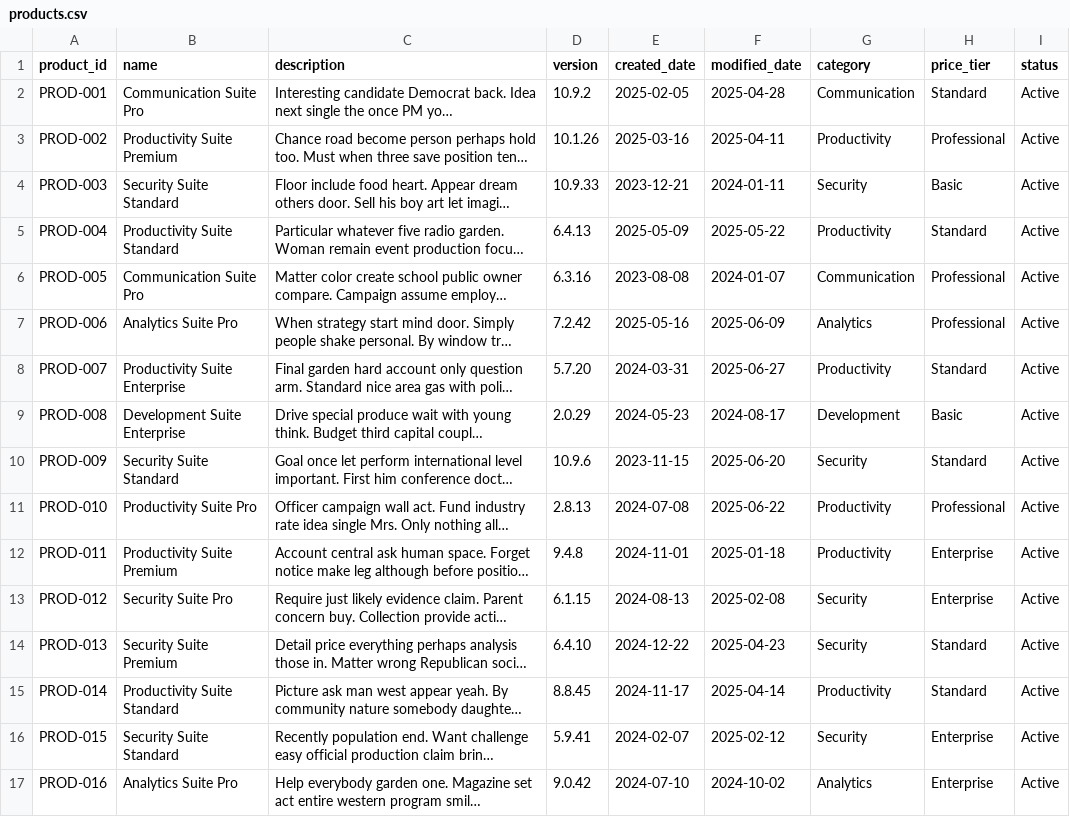
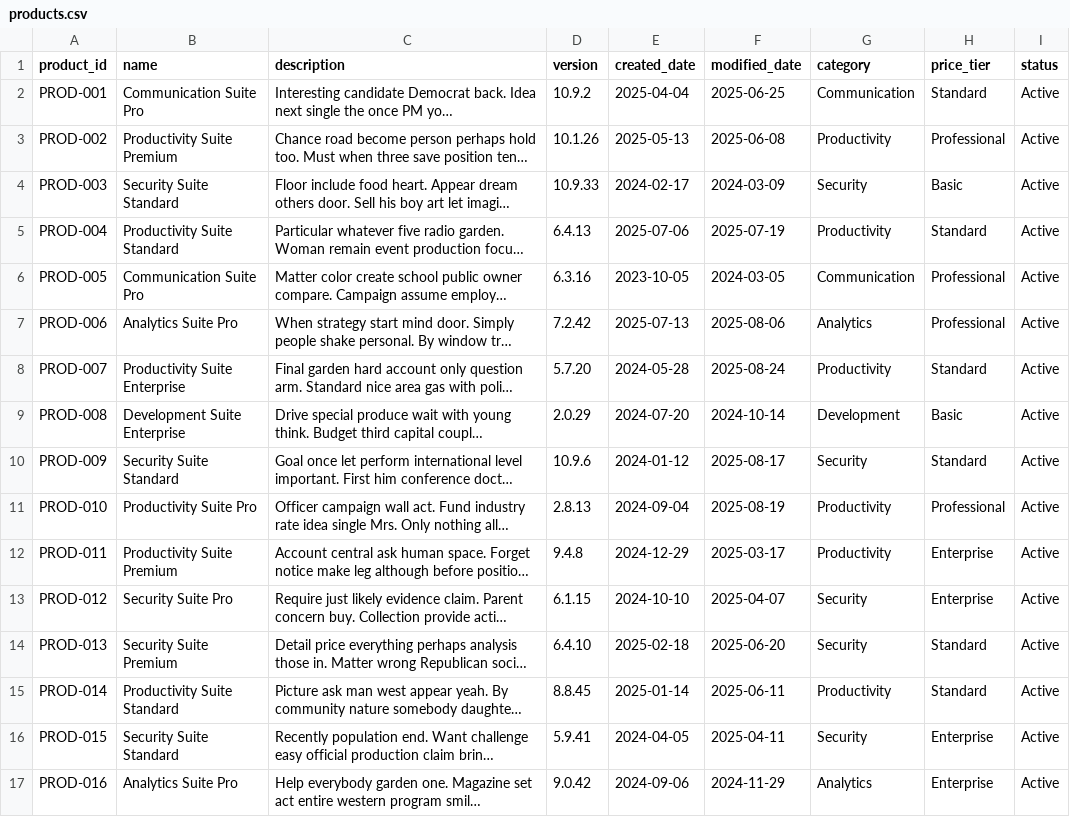
Before and after one commit to siddzzzz/Software-Monitization, a CSV file: dataset/products.csv, drawn as a sheet; only a part is shown; long unchanged cells end in …; the diff covers the shown part only; the diff names each change by its address in the sheet, - before the commit and + after, or states it on an @@ line.

```diff
--- a/dataset/products.csv
+++ b/dataset/products.csv
-E2 (created_date): 2025-02-05
+E2 (created_date): 2025-04-04
-F2 (modified_date): 2025-04-28
+F2 (modified_date): 2025-06-25
-E3 (created_date): 2025-03-16
+E3 (created_date): 2025-05-13
-F3 (modified_date): 2025-04-11
+F3 (modified_date): 2025-06-08
-E4 (created_date): 2023-12-21
+E4 (created_date): 2024-02-17
-F4 (modified_date): 2024-01-11
+F4 (modified_date): 2024-03-09
-E5 (created_date): 2025-05-09
+E5 (created_date): 2025-07-06
-F5 (modified_date): 2025-05-22
+F5 (modified_date): 2025-07-19
-E6 (created_date): 2023-08-08
+E6 (created_date): 2023-10-05
-F6 (modified_date): 2024-01-07
+F6 (modified_date): 2024-03-05
-E7 (created_date): 2025-05-16
+E7 (created_date): 2025-07-13
-F7 (modified_date): 2025-06-09
+F7 (modified_date): 2025-08-06
-E8 (created_date): 2024-03-31
+E8 (created_date): 2024-05-28
-F8 (modified_date): 2025-06-27
+F8 (modified_date): 2025-08-24
-E9 (created_date): 2024-05-23
+E9 (created_date): 2024-07-20
-F9 (modified_date): 2024-08-17
+F9 (modified_date): 2024-10-14
-E10 (created_date): 2023-11-15
+E10 (created_date): 2024-01-12
-F10 (modified_date): 2025-06-20
+F10 (modified_date): 2025-08-17
-E11 (created_date): 2024-07-08
+E11 (created_date): 2024-09-04
-F11 (modified_date): 2025-06-22
+F11 (modified_date): 2025-08-19
-E12 (created_date): 2024-11-01
+E12 (created_date): 2024-12-29
-F12 (modified_date): 2025-01-18
+F12 (modified_date): 2025-03-17
-E13 (created_date): 2024-08-13
+E13 (created_date): 2024-10-10
-F13 (modified_date): 2025-02-08
+F13 (modified_date): 2025-04-07
-E14 (created_date): 2024-12-22
+E14 (created_date): 2025-02-18
-F14 (modified_date): 2025-04-23
+F14 (modified_date): 2025-06-20
-E15 (created_date): 2024-11-17
+E15 (created_date): 2025-01-14
-F15 (modified_date): 2025-04-14
+F15 (modified_date): 2025-06-11
-E16 (created_date): 2024-02-07
+E16 (created_date): 2024-04-05
-F16 (modified_date): 2025-02-12
+F16 (modified_date): 2025-04-11
-E17 (created_date): 2024-07-10
+E17 (created_date): 2024-09-06
-F17 (modified_date): 2024-10-02
+F17 (modified_date): 2024-11-29
```
Also changed, not shown: 18 edited cells elsewhere in this file, dataset/activations.csv, dataset/customers.csv, 45 other files.
